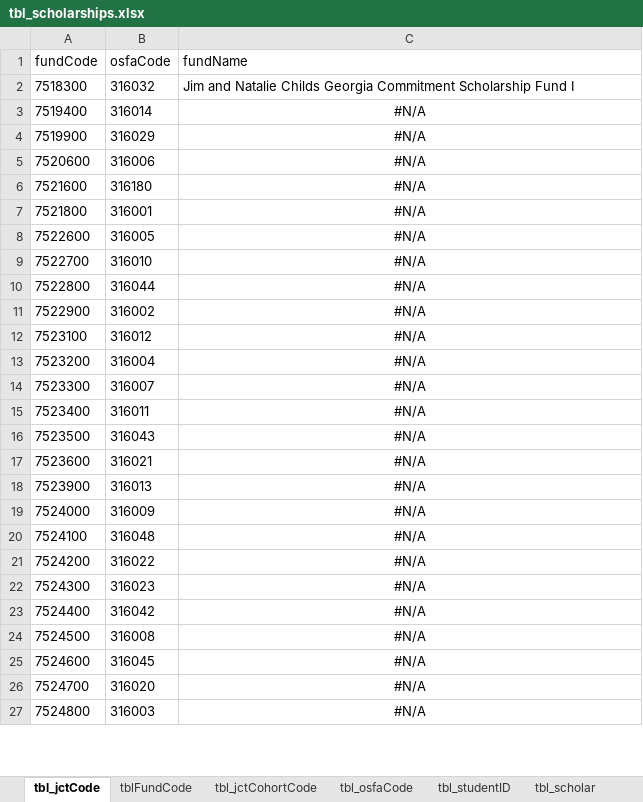
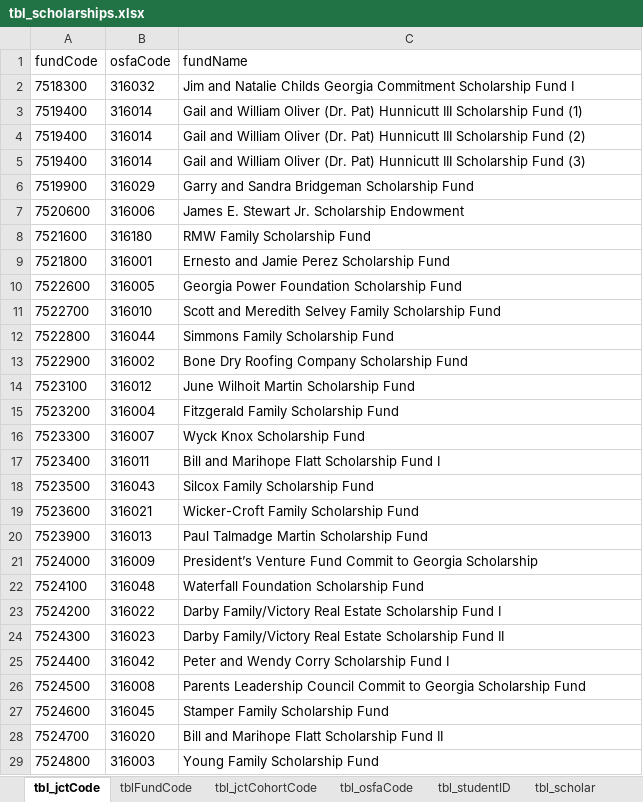
Before and after one commit to UTexas80/ScholarshipProject, an Excel workbook: output/tbl_scholarships.xlsx, sheet tbl_jctCode, drawn as a sheet; only a part is shown; values as stored, in another font and other column widths than the file's, no borders; addresses are those after the commit; the diff covers the shown part only; the diff names each change by its address in the sheet, - before the commit and + after, or states it on an @@ line.

Commit message:
20180615aScholarshipProject: a. Weekly Update

```diff
--- a/output/tbl_scholarships.xlsx (sheet tbl_jctCode)
+++ b/output/tbl_scholarships.xlsx (sheet tbl_jctCode)
-C3 (fundName): #N/A
+C3 (fundName): Gail and William Oliver (Dr. Pat) Hunnicutt III Scholarship Fund (1)
-C3 alignment: center
+C3 alignment: left
+row 4: 7519400 | 316014 | Gail and William Oliver (Dr. Pat) Hunnicutt III Scholarship Fund (2)
+row 5: 7519400 | 316014 | Gail and William Oliver (Dr. Pat) Hunnicutt III Scholarship Fund (3)
-C6 (fundName): #N/A
+C6 (fundName): Garry and Sandra Bridgeman Scholarship Fund
-C6:C29 alignment: center
+C6:C29 alignment: left
-C7 (fundName): #N/A
+C7 (fundName): James E. Stewart Jr. Scholarship Endowment
-C8 (fundName): #N/A
+C8 (fundName): RMW Family Scholarship Fund
-C9 (fundName): #N/A
+C9 (fundName): Ernesto and Jamie Perez Scholarship Fund
-C10 (fundName): #N/A
+C10 (fundName): Georgia Power Foundation Scholarship Fund
-C11 (fundName): #N/A
+C11 (fundName): Scott and Meredith Selvey Family Scholarship Fund
-C12 (fundName): #N/A
+C12 (fundName): Simmons Family Scholarship Fund
-C13 (fundName): #N/A
+C13 (fundName): Bone Dry Roofing Company Scholarship Fund
-C14 (fundName): #N/A
+C14 (fundName): June Wilhoit Martin Scholarship Fund
-C15 (fundName): #N/A
+C15 (fundName): Fitzgerald Family Scholarship Fund
-C16 (fundName): #N/A
+C16 (fundName): Wyck Knox Scholarship Fund
-C17 (fundName): #N/A
+C17 (fundName): Bill and Marihope Flatt Scholarship Fund I
-C18 (fundName): #N/A
+C18 (fundName): Silcox Family Scholarship Fund
-C19 (fundName): #N/A
+C19 (fundName): Wicker-Croft Family Scholarship Fund
-C20 (fundName): #N/A
+C20 (fundName): Paul Talmadge Martin Scholarship Fund
-C21 (fundName): #N/A
+C21 (fundName): President’s Venture Fund Commit to Georgia Scholarship
-C22 (fundName): #N/A
+C22 (fundName): Waterfall Foundation Scholarship Fund
-C23 (fundName): #N/A
+C23 (fundName): Darby Family/Victory Real Estate Scholarship Fund I
-C24 (fundName): #N/A
+C24 (fundName): Darby Family/Victory Real Estate Scholarship Fund II
-C25 (fundName): #N/A
+C25 (fundName): Peter and Wendy Corry Scholarship Fund I
-C26 (fundName): #N/A
+C26 (fundName): Parents Leadership Council Commit to Georgia Scholarship Fund
-C27 (fundName): #N/A
+C27 (fundName): Stamper Family Scholarship Fund
-C28 (fundName): #N/A
+C28 (fundName): Bill and Marihope Flatt Scholarship Fund II
-C29 (fundName): #N/A
+C29 (fundName): Young Family Scholarship Fund
```
Also changed, not shown: other rows of this sheet, sheet tbl_scholar, sheet tbl_fundBalance, sheet tblFundCode, sheet tbl_studentID, sheet tbl_osfaCode, other sheet tabs, output/scholarCompare.xlsm, output/tbl_scholar.xlsx, 23 other files.
